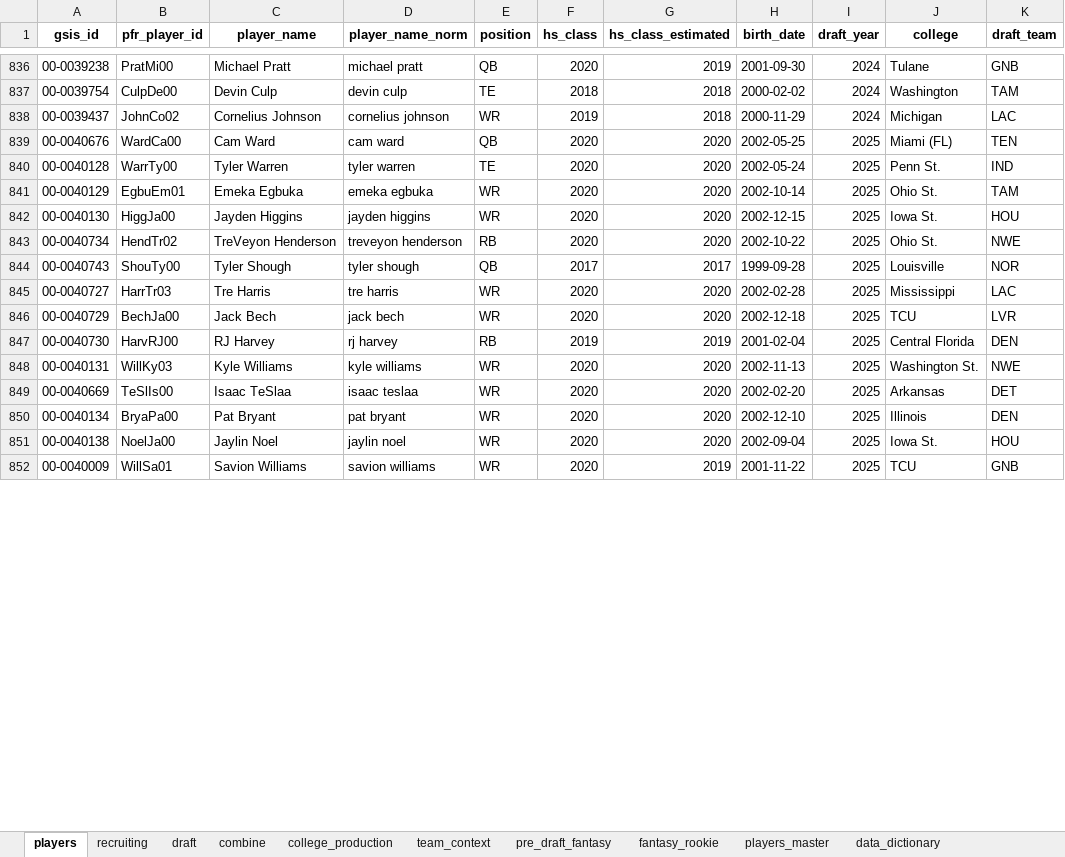
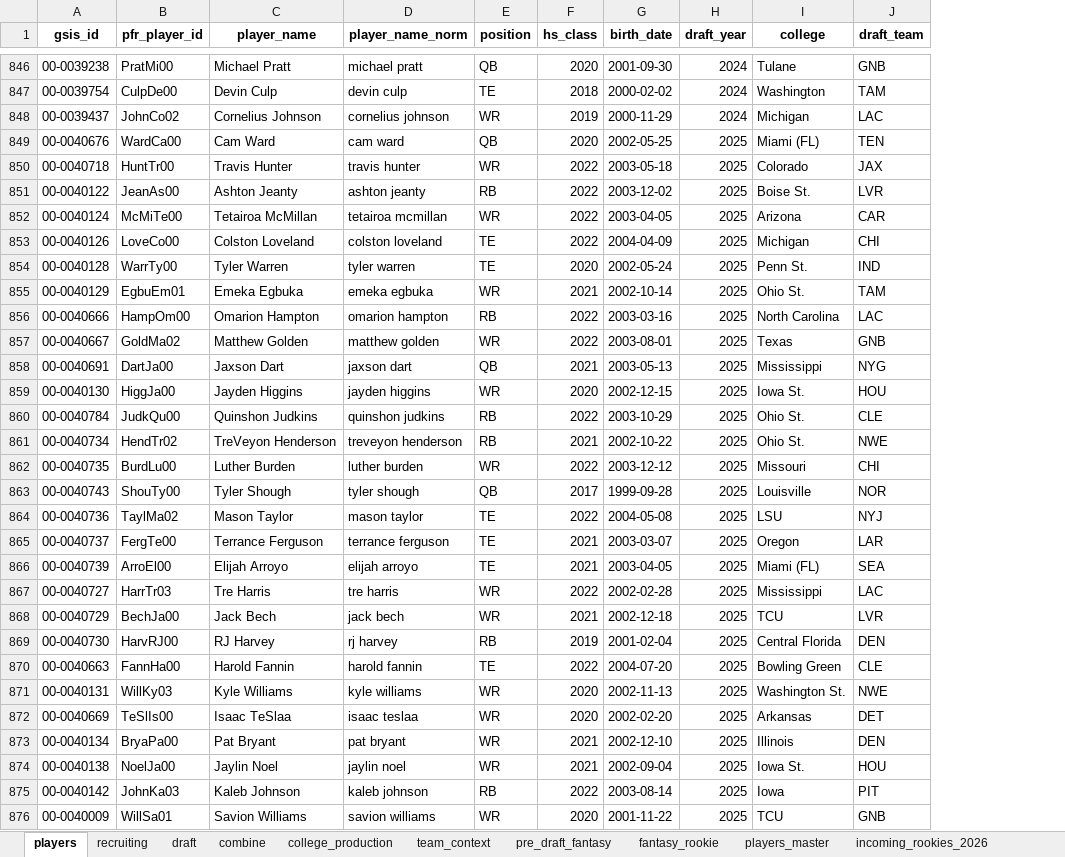
Before and after one commit to HenryKast/Capstone_Project, an Excel workbook: data/output/rookie_ppr_master.xlsx, sheet players, drawn as a sheet; only a part is shown, gaps mark what is left out; values as stored, in another font and other column widths than the file's, no borders; removed rows and columns are numbered as before the commit, all else as after; the diff covers the shown part only; the diff names each change by its address in the sheet, - before the commit and + after, or states it on an @@ line.

Commit message:
Correlation between datasets and Rookie PPR. ML Scoring. UI Popup. Extended datasets

```diff
--- a/data/output/rookie_ppr_master.xlsx (sheet players)
+++ b/data/output/rookie_ppr_master.xlsx (sheet players)
+sheet tab: incoming_rookies_2026
-column G (hs_class_estimated), rows 836-852: 2019 | 2018 | 2018 | 2020 | 2020 | 2020 | 2020 | 2020 | 2017 | 2020 | 2020 | 2019 | 2020 | 2020 | 2020 | 2020 | 2019
+row 850: 00-0040718 | HuntTr00 | Travis Hunter | travis hunter | WR | 2022 | 2003-05-18 | 2025 | Colorado | JAX
+row 851: 00-0040122 | JeanAs00 | Ashton Jeanty | ashton jeanty | RB | 2022 | 2003-12-02 | 2025 | Boise St. | LVR
+row 852: 00-0040124 | McMiTe00 | Tetairoa McMillan | tetairoa mcmillan | WR | 2022 | 2003-04-05 | 2025 | Arizona | CAR
+row 853: 00-0040126 | LoveCo00 | Colston Loveland | colston loveland | TE | 2022 | 2004-04-09 | 2025 | Michigan | CHI
-F855 (hs_class): 2020
+F855 (hs_class): 2021
+row 856: 00-0040666 | HampOm00 | Omarion Hampton | omarion hampton | RB | 2022 | 2003-03-16 | 2025 | North Carolina | LAC
+row 857: 00-0040667 | GoldMa02 | Matthew Golden | matthew golden | WR | 2022 | 2003-08-01 | 2025 | Texas | GNB
+row 858: 00-0040691 | DartJa00 | Jaxson Dart | jaxson dart | QB | 2021 | 2003-05-13 | 2025 | Mississippi | NYG
+row 860: 00-0040784 | JudkQu00 | Quinshon Judkins | quinshon judkins | RB | 2022 | 2003-10-29 | 2025 | Ohio St. | CLE
-F861 (hs_class): 2020
+F861 (hs_class): 2021
+row 862: 00-0040735 | BurdLu00 | Luther Burden | luther burden | WR | 2022 | 2003-12-12 | 2025 | Missouri | CHI
+row 864: 00-0040736 | TaylMa02 | Mason Taylor | mason taylor | TE | 2022 | 2004-05-08 | 2025 | LSU | NYJ
+row 865: 00-0040737 | FergTe00 | Terrance Ferguson | terrance ferguson | TE | 2021 | 2003-03-07 | 2025 | Oregon | LAR
+row 866: 00-0040739 | ArroEl00 | Elijah Arroyo | elijah arroyo | TE | 2021 | 2003-04-05 | 2025 | Miami (FL) | SEA
-F867 (hs_class): 2020
+F867 (hs_class): 2022
-F868 (hs_class): 2020
+F868 (hs_class): 2021
+row 870: 00-0040663 | FannHa00 | Harold Fannin | harold fannin | TE | 2022 | 2004-07-20 | 2025 | Bowling Green | CLE
-F873:F874 (hs_class): 2020
+F873:F874 (hs_class): 2021
+row 875: 00-0040142 | JohnKa03 | Kaleb Johnson | kaleb johnson | RB | 2022 | 2003-08-14 | 2025 | Iowa | PIT
```
Also changed, not shown: 90 added rows and 19 edited cells elsewhere in this sheet, sheet players_master, sheet recruiting, sheet college_production, sheet draft, sheet pre_draft_fantasy, sheet team_context, 3 more sheets, other sheet tabs, 44 other files.
